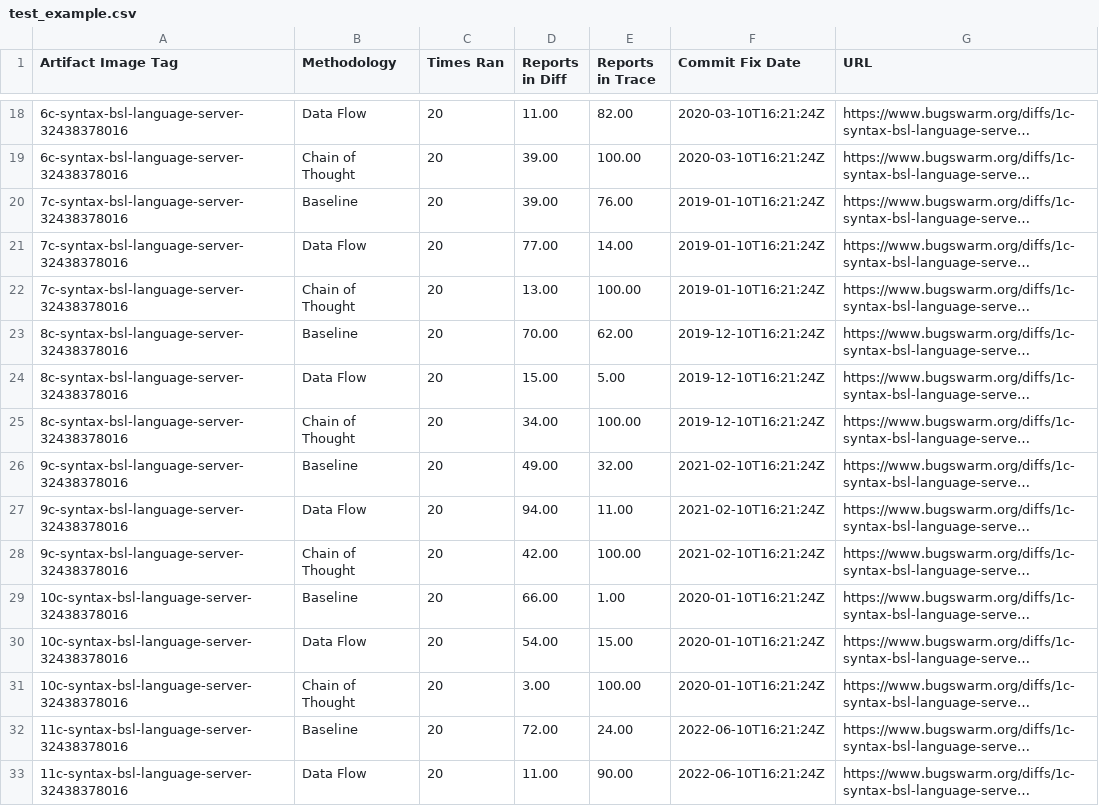
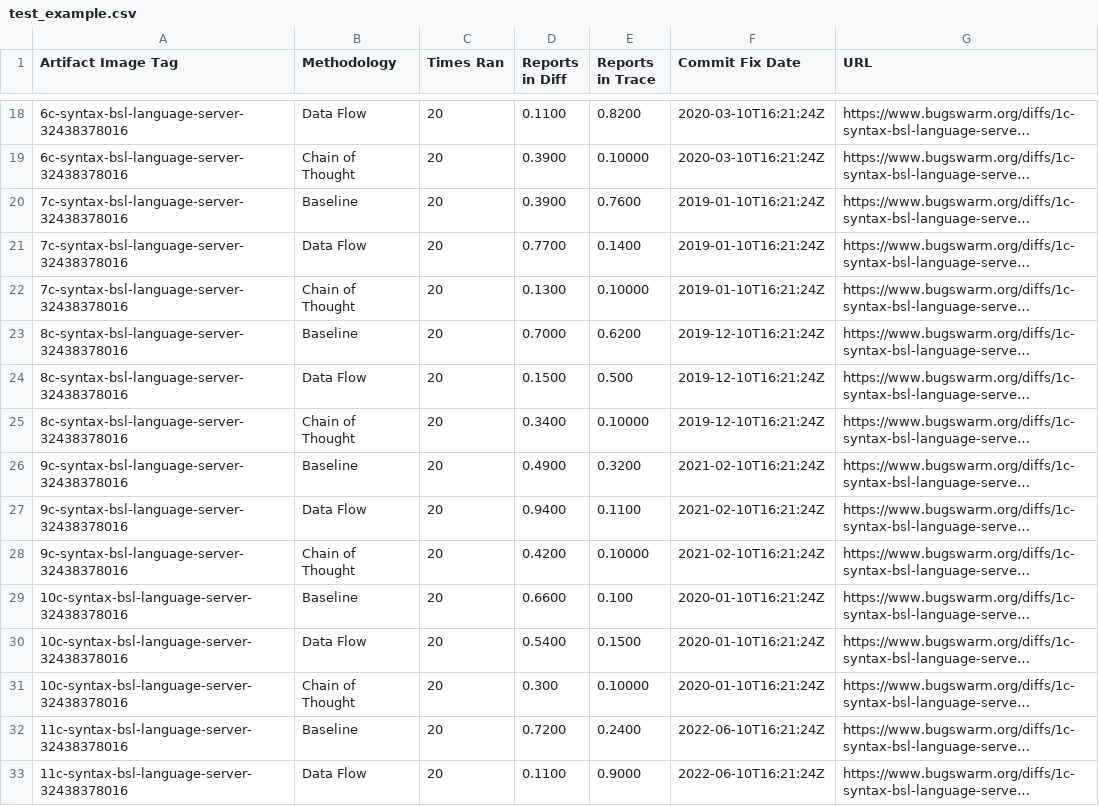
Before and after one commit to patrickjchap/patrickjchap.github.io, a CSV file: assets/csv/test_example.csv, drawn as a sheet; only a part is shown, gaps mark what is left out; long unchanged cells end in …; the diff covers the shown part only; the diff names each change by its address in the sheet, - before the commit and + after, or states it on an @@ line.

```diff
--- a/assets/csv/test_example.csv
+++ b/assets/csv/test_example.csv
-D18 (Reports in Diff): 11.00
+D18 (Reports in Diff): 0.1100
-E18 (Reports in Trace): 82.00
+E18 (Reports in Trace): 0.8200
-D19:D20 (Reports in Diff): 39.00
+D19:D20 (Reports in Diff): 0.3900
-E19 (Reports in Trace): 100.00
+E19 (Reports in Trace): 0.10000
-E20 (Reports in Trace): 76.00
+E20 (Reports in Trace): 0.7600
-D21 (Reports in Diff): 77.00
+D21 (Reports in Diff): 0.7700
-E21 (Reports in Trace): 14.00
+E21 (Reports in Trace): 0.1400
-D22 (Reports in Diff): 13.00
+D22 (Reports in Diff): 0.1300
-E22 (Reports in Trace): 100.00
+E22 (Reports in Trace): 0.10000
-D23 (Reports in Diff): 70.00
+D23 (Reports in Diff): 0.7000
-E23 (Reports in Trace): 62.00
+E23 (Reports in Trace): 0.6200
-D24 (Reports in Diff): 15.00
+D24 (Reports in Diff): 0.1500
-E24 (Reports in Trace): 5.00
+E24 (Reports in Trace): 0.500
-D25 (Reports in Diff): 34.00
+D25 (Reports in Diff): 0.3400
-E25 (Reports in Trace): 100.00
+E25 (Reports in Trace): 0.10000
-D26 (Reports in Diff): 49.00
+D26 (Reports in Diff): 0.4900
-E26 (Reports in Trace): 32.00
+E26 (Reports in Trace): 0.3200
-D27 (Reports in Diff): 94.00
+D27 (Reports in Diff): 0.9400
-E27 (Reports in Trace): 11.00
+E27 (Reports in Trace): 0.1100
-D28 (Reports in Diff): 42.00
+D28 (Reports in Diff): 0.4200
-E28 (Reports in Trace): 100.00
+E28 (Reports in Trace): 0.10000
-D29 (Reports in Diff): 66.00
+D29 (Reports in Diff): 0.6600
-E29 (Reports in Trace): 1.00
+E29 (Reports in Trace): 0.100
-D30 (Reports in Diff): 54.00
+D30 (Reports in Diff): 0.5400
-E30 (Reports in Trace): 15.00
+E30 (Reports in Trace): 0.1500
-D31 (Reports in Diff): 3.00
+D31 (Reports in Diff): 0.300
-E31 (Reports in Trace): 100.00
+E31 (Reports in Trace): 0.10000
-D32 (Reports in Diff): 72.00
+D32 (Reports in Diff): 0.7200
-E32 (Reports in Trace): 24.00
+E32 (Reports in Trace): 0.2400
-D33 (Reports in Diff): 11.00
+D33 (Reports in Diff): 0.1100
-E33 (Reports in Trace): 90.00
+E33 (Reports in Trace): 0.9000
```
Also changed, not shown: 70 edited cells elsewhere in this file, 4 other files.
